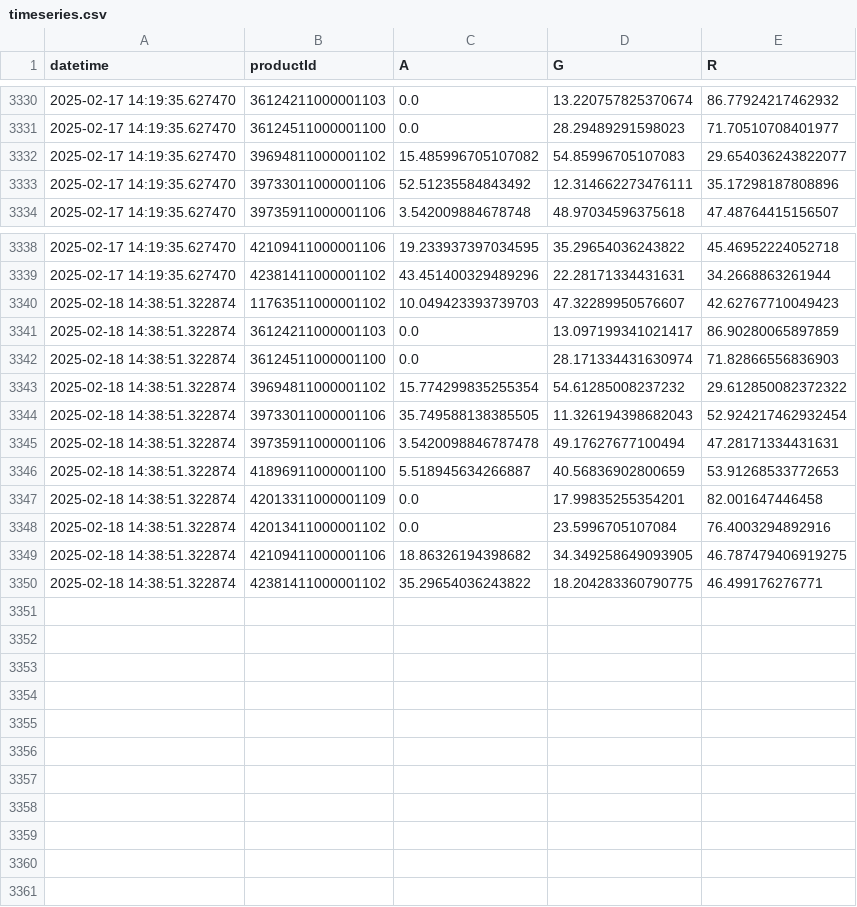
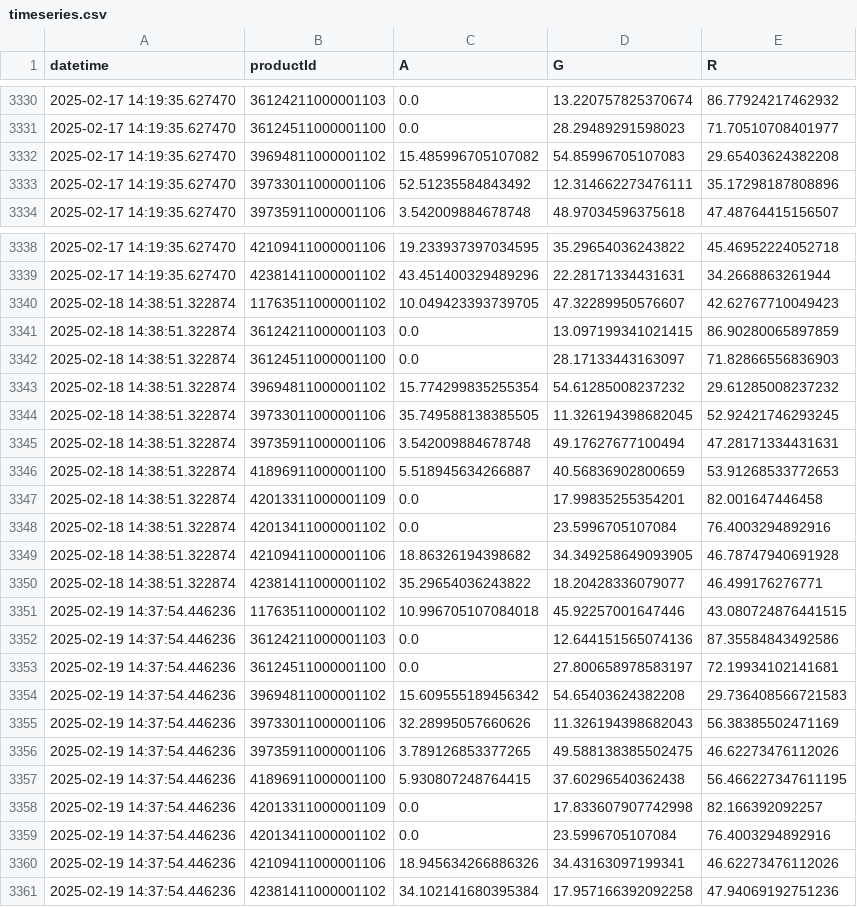
Before and after one commit to sebbacon/boots-scraper, a CSV file: outputs/timeseries.csv, drawn as a sheet; only a part is shown, gaps mark what is left out.

```diff
--- a/outputs/timeseries.csv
+++ b/outputs/timeseries.csv
@@ -3331,3 +3331,3 @@ datetime,productId,A,G,R
 2025-02-17 14:19:35.627470,36124511000001100,0.0,28.29489291598023,71.70510708401977
-2025-02-17 14:19:35.627470,39694811000001102,15.485996705107082,54.85996705107083,29.654036243822077
+2025-02-17 14:19:35.627470,39694811000001102,15.485996705107082,54.85996705107083,29.65403624382208
 2025-02-17 14:19:35.627470,39733011000001106,52.51235584843492,12.314662273476111,35.17298187808896
@@ -3339,8 +3339,8 @@ datetime,productId,A,G,R
 2025-02-17 14:19:35.627470,42381411000001102,43.451400329489296,22.28171334431631,34.2668863261944
-2025-02-18 14:38:51.322874,11763511000001102,10.049423393739703,47.32289950576607,42.62767710049423
-2025-02-18 14:38:51.322874,36124211000001103,0.0,13.097199341021417,86.90280065897859
-2025-02-18 14:38:51.322874,36124511000001100,0.0,28.171334431630974,71.82866556836903
-2025-02-18 14:38:51.322874,39694811000001102,15.774299835255354,54.61285008237232,29.612850082372322
-2025-02-18 14:38:51.322874,39733011000001106,35.749588138385505,11.326194398682043,52.924217462932454
-2025-02-18 14:38:51.322874,39735911000001106,3.5420098846787478,49.17627677100494,47.28171334431631
+2025-02-18 14:38:51.322874,11763511000001102,10.049423393739705,47.32289950576607,42.62767710049423
+2025-02-18 14:38:51.322874,36124211000001103,0.0,13.097199341021415,86.90280065897859
+2025-02-18 14:38:51.322874,36124511000001100,0.0,28.17133443163097,71.82866556836903
+2025-02-18 14:38:51.322874,39694811000001102,15.774299835255354,54.61285008237232,29.61285008237232
+2025-02-18 14:38:51.322874,39733011000001106,35.749588138385505,11.326194398682045,52.92421746293245
+2025-02-18 14:38:51.322874,39735911000001106,3.542009884678748,49.17627677100494,47.28171334431631
 2025-02-18 14:38:51.322874,41896911000001100,5.518945634266887,40.56836902800659,53.91268533772653
@@ -3348,3 +3348,14 @@ datetime,productId,A,G,R
 2025-02-18 14:38:51.322874,42013411000001102,0.0,23.5996705107084,76.4003294892916
-2025-02-18 14:38:51.322874,42109411000001106,18.86326194398682,34.349258649093905,46.787479406919275
-2025-02-18 14:38:51.322874,42381411000001102,35.29654036243822,18.204283360790775,46.499176276771
+2025-02-18 14:38:51.322874,42109411000001106,18.86326194398682,34.349258649093905,46.78747940691928
+2025-02-18 14:38:51.322874,42381411000001102,35.29654036243822,18.20428336079077,46.499176276771
+2025-02-19 14:37:54.446236,11763511000001102,10.996705107084018,45.92257001647446,43.080724876441515
+2025-02-19 14:37:54.446236,36124211000001103,0.0,12.644151565074136,87.35584843492586
+2025-02-19 14:37:54.446236,36124511000001100,0.0,27.800658978583197,72.19934102141681
+2025-02-19 14:37:54.446236,39694811000001102,15.609555189456342,54.65403624382208,29.736408566721583
+2025-02-19 14:37:54.446236,39733011000001106,32.28995057660626,11.326194398682043,56.38385502471169
+2025-02-19 14:37:54.446236,39735911000001106,3.789126853377265,49.588138385502475,46.62273476112026
+2025-02-19 14:37:54.446236,41896911000001100,5.930807248764415,37.60296540362438,56.466227347611195
+2025-02-19 14:37:54.446236,42013311000001109,0.0,17.833607907742998,82.166392092257
+2025-02-19 14:37:54.446236,42013411000001102,0.0,23.5996705107084,76.4003294892916
+2025-02-19 14:37:54.446236,42109411000001106,18.945634266886326,34.43163097199341,46.62273476112026
+2025-02-19 14:37:54.446236,42381411000001102,34.102141680395384,17.957166392092258,47.94069192751236
```
Also changed, not shown: outputs/stock_levels_all.csv, 23 other files.
